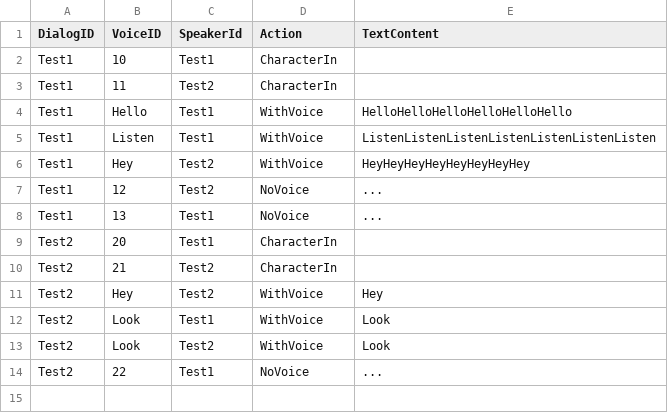
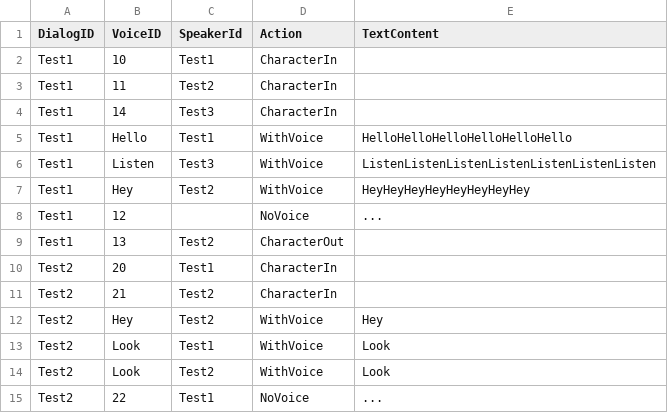
Before and after one commit to mjmin99/Project_HG, a CSV file: Assets/Resources/CSV/TestDialog.csv, drawn as a sheet.

Commit message:
[Feat] Dialog Speaker Highligt & Separate Logic
- 화자 하이라이트 효과 추가
- NoVoice일 시, 전체 하이라이트 아웃
- 하이라이트 효과 로직을 DialogManager에서 PortraitUIPanel로 분리

```diff
--- a/Assets/Resources/CSV/TestDialog.csv
+++ b/Assets/Resources/CSV/TestDialog.csv
@@ -3,7 +3,8 @@ Test1,10,Test1,CharacterIn,
 Test1,11,Test2,CharacterIn,
+Test1,14,Test3,CharacterIn,
 Test1,Hello,Test1,WithVoice,HelloHelloHelloHelloHelloHello
-Test1,Listen,Test1,WithVoice,ListenListenListenListenListenListenListen
+Test1,Listen,Test3,WithVoice,ListenListenListenListenListenListenListen
 Test1,Hey,Test2,WithVoice,HeyHeyHeyHeyHeyHeyHeyHey
-Test1,12,Test2,NoVoice,...
-Test1,13,Test1,NoVoice,...
+Test1,12,,NoVoice,...
+Test1,13,Test2,CharacterOut,
 Test2,20,Test1,CharacterIn,
```
Also changed, not shown: 5 other files.
